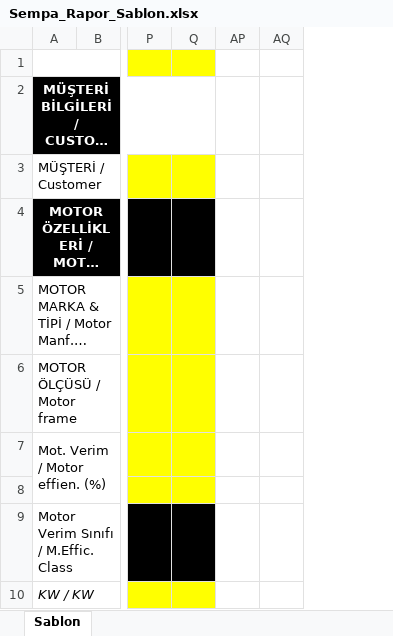
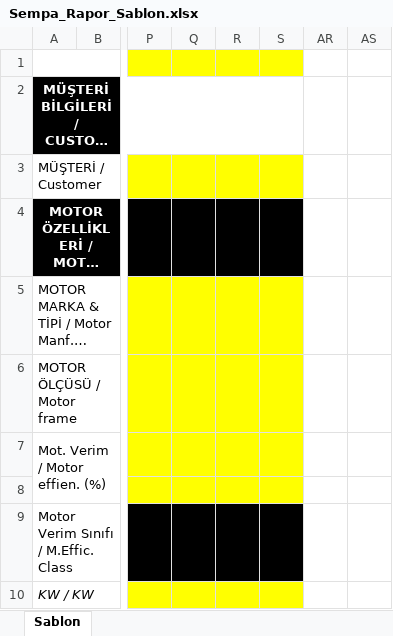
Before and after one commit to mbalta34/SempaPumpStation, an Excel workbook: SempaPumpStation/Reports/Sempa_Rapor_Sablon.xlsx, sheet Sablon, drawn as a sheet; only a part is shown, gaps mark what is left out; long unchanged cells end in …; values as stored, in another font and other column widths than the file's, no borders; charts and pictures and conditional formats not drawn; the diff names each change by its address in the sheet, - before the commit and + after, or states it on an @@ line.

```diff
--- a/SempaPumpStation/Reports/Sempa_Rapor_Sablon.xlsx (sheet Sablon)
+++ b/SempaPumpStation/Reports/Sempa_Rapor_Sablon.xlsx (sheet Sablon)
@@ column R unhidden, empty @@
@@ column S unhidden, empty @@
```
Also changed, not shown: formulas that keep their value, charts or pictures, 55 other files.
